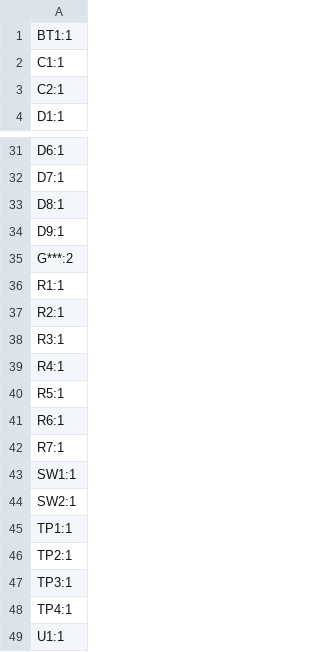
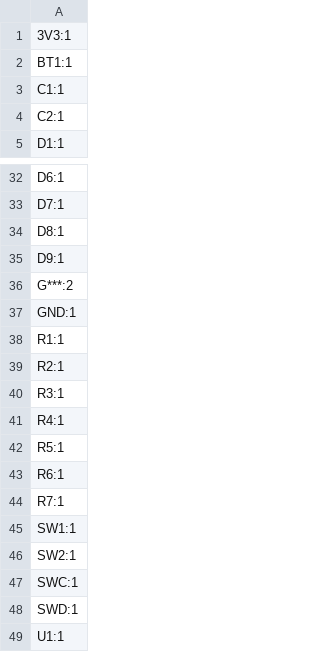
Before and after one commit to maker-lukas/morse-code-card, a CSV file: PCB/production/designators.csv, drawn as a sheet; only a part is shown, gaps mark what is left out.

```diff
--- a/PCB/production/designators.csv
+++ b/PCB/production/designators.csv
@@ -1 +1,2 @@
+3V3:1
 BT1:1
@@ -35,2 +36,3 @@ D9:1
 G***:2
+GND:1
 R1:1
@@ -44,6 +46,4 @@ SW1:1
 SW2:1
-TP1:1
-TP2:1
-TP3:1
-TP4:1
+SWC:1
+SWD:1
 U1:1
```
Also changed, not shown: PCB/production/bom.csv, PCB/production/positions.csv, 8 other files.
